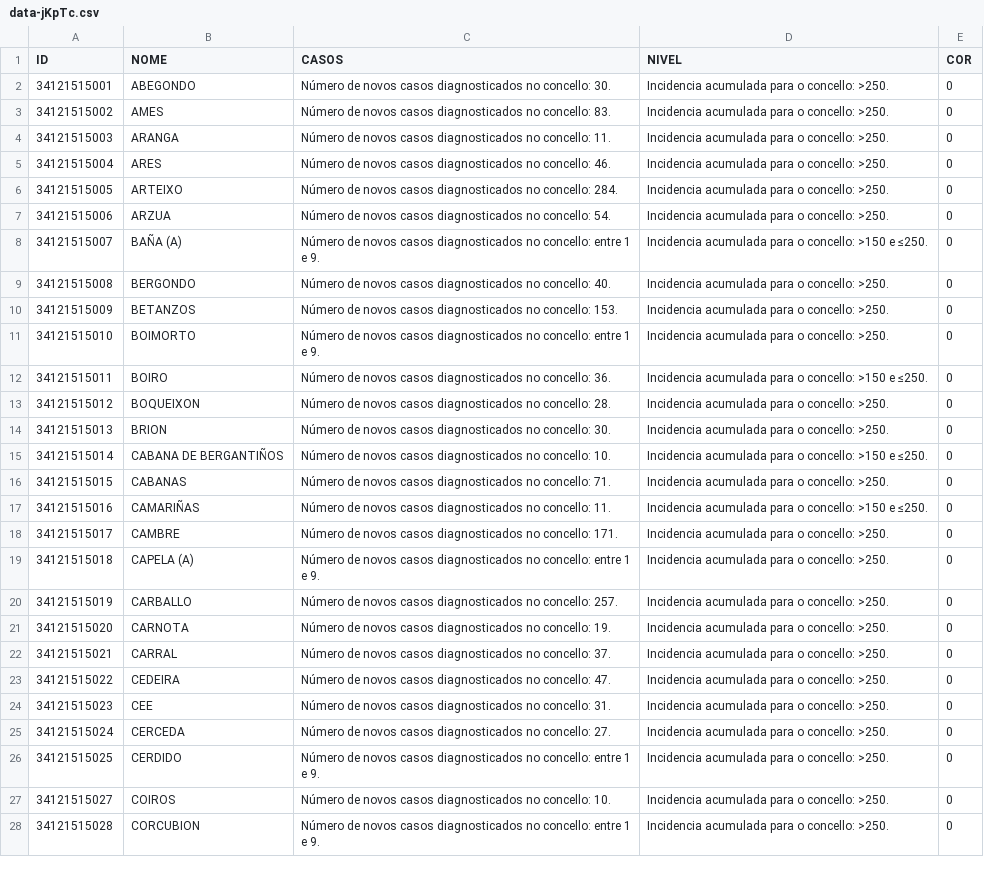
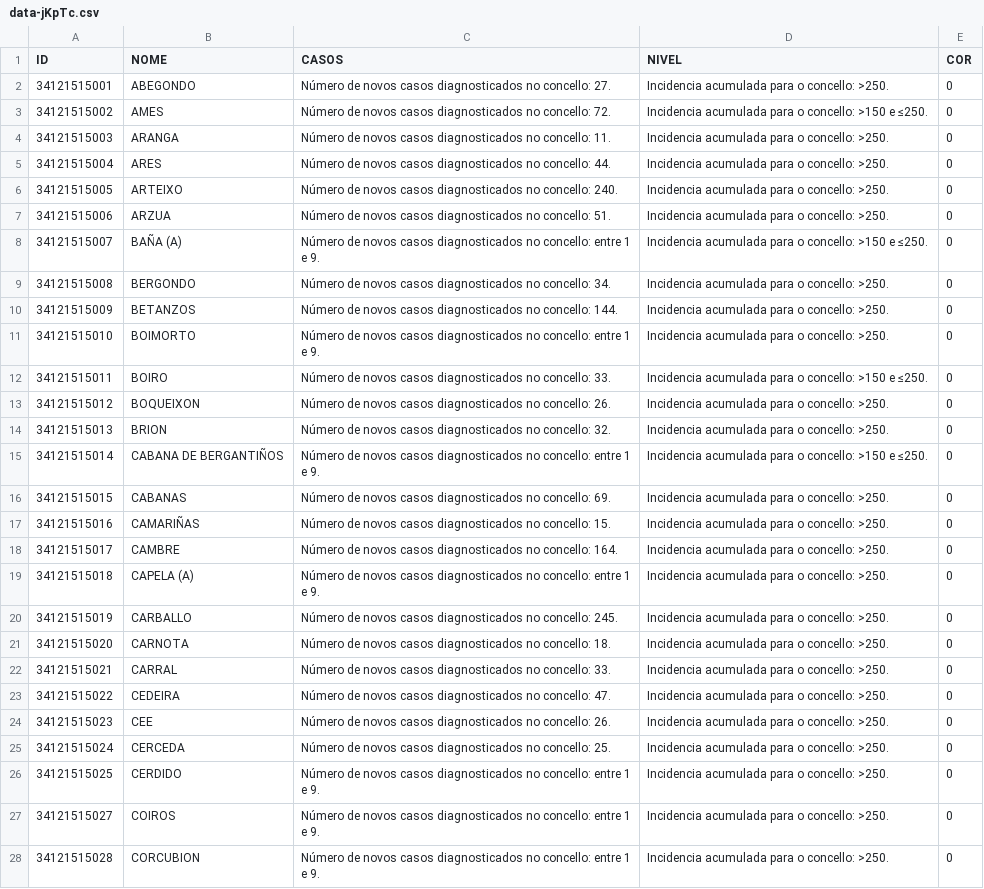
Before and after one commit to alexvelazquezp/Covid-19-Galicia, a CSV file: data-jKpTc.csv, drawn as a sheet; only a part is shown; the diff covers the shown part only.

```diff
--- a/data-jKpTc.csv
+++ b/data-jKpTc.csv
@@ -1,28 +1,28 @@
 ID,NOME,CASOS,NIVEL,COR
-34121515001,ABEGONDO,Número de novos casos diagnosticados no concello: 30.,Incidencia acumulada para o concello: >250.,0
-34121515002,AMES,Número de novos casos diagnosticados no concello: 83.,Incidencia acumulada para o concello: >250.,0
+34121515001,ABEGONDO,Número de novos casos diagnosticados no concello: 27.,Incidencia acumulada para o concello: >250.,0
+34121515002,AMES,Número de novos casos diagnosticados no concello: 72.,Incidencia acumulada para o concello: >150 e ≤250.,0
 34121515003,ARANGA,Número de novos casos diagnosticados no concello: 11.,Incidencia acumulada para o concello: >250.,0
-34121515004,ARES,Número de novos casos diagnosticados no concello: 46.,Incidencia acumulada para o concello: >250.,0
-34121515005,ARTEIXO,Número de novos casos diagnosticados no concello: 284.,Incidencia acumulada para o concello: >250.,0
-34121515006,ARZUA,Número de novos casos diagnosticados no concello: 54.,Incidencia acumulada para o concello: >250.,0
+34121515004,ARES,Número de novos casos diagnosticados no concello: 44.,Incidencia acumulada para o concello: >250.,0
+34121515005,ARTEIXO,Número de novos casos diagnosticados no concello: 240.,Incidencia acumulada para o concello: >250.,0
+34121515006,ARZUA,Número de novos casos diagnosticados no concello: 51.,Incidencia acumulada para o concello: >250.,0
 34121515007,BAÑA (A),Número de novos casos diagnosticados no concello: entre 1 e 9.,Incidencia acumulada para o concello: >150 e ≤250.,0
-34121515008,BERGONDO,Número de novos casos diagnosticados no concello: 40.,Incidencia acumulada para o concello: >250.,0
-34121515009,BETANZOS,Número de novos casos diagnosticados no concello: 153.,Incidencia acumulada para o concello: >250.,0
+34121515008,BERGONDO,Número de novos casos diagnosticados no concello: 34.,Incidencia acumulada para o concello: >250.,0
+34121515009,BETANZOS,Número de novos casos diagnosticados no concello: 144.,Incidencia acumulada para o concello: >250.,0
 34121515010,BOIMORTO,Número de novos casos diagnosticados no concello: entre 1 e 9.,Incidencia acumulada para o concello: >250.,0
-34121515011,BOIRO,Número de novos casos diagnosticados no concello: 36.,Incidencia acumulada para o concello: >150 e ≤250.,0
-34121515012,BOQUEIXON,Número de novos casos diagnosticados no concello: 28.,Incidencia acumulada para o concello: >250.,0
-34121515013,BRION,Número de novos casos diagnosticados no concello: 30.,Incidencia acumulada para o concello: >250.,0
-34121515014,CABANA DE BERGANTIÑOS,Número de novos casos diagnosticados no concello: 10.,Incidencia acumulada para o concello: >150 e ≤250.,0
-34121515015,CABANAS,Número de novos casos diagnosticados no concello: 71.,Incidencia acumulada para o concello: >250.,0
-34121515016,CAMARIÑAS,Número de novos casos diagnosticados no concello: 11.,Incidencia acumulada para o concello: >150 e ≤250.,0
-34121515017,CAMBRE,Número de novos casos diagnosticados no concello: 171.,Incidencia acumulada para o concello: >250.,0
+34121515011,BOIRO,Número de novos casos diagnosticados no concello: 33.,Incidencia acumulada para o concello: >150 e ≤250.,0
+34121515012,BOQUEIXON,Número de novos casos diagnosticados no concello: 26.,Incidencia acumulada para o concello: >250.,0
+34121515013,BRION,Número de novos casos diagnosticados no concello: 32.,Incidencia acumulada para o concello: >250.,0
+34121515014,CABANA DE BERGANTIÑOS,Número de novos casos diagnosticados no concello: entre 1 e 9.,Incidencia acumulada para o concello: >150 e ≤250.,0
+34121515015,CABANAS,Número de novos casos diagnosticados no concello: 69.,Incidencia acumulada para o concello: >250.,0
+34121515016,CAMARIÑAS,Número de novos casos diagnosticados no concello: 15.,Incidencia acumulada para o concello: >250.,0
+34121515017,CAMBRE,Número de novos casos diagnosticados no concello: 164.,Incidencia acumulada para o concello: >250.,0
 34121515018,CAPELA (A),Número de novos casos diagnosticados no concello: entre 1 e 9.,Incidencia acumulada para o concello: >250.,0
-34121515019,CARBALLO,Número de novos casos diagnosticados no concello: 257.,Incidencia acumulada para o concello: >250.,0
-34121515020,CARNOTA,Número de novos casos diagnosticados no concello: 19.,Incidencia acumulada para o concello: >250.,0
-34121515021,CARRAL,Número de novos casos diagnosticados no concello: 37.,Incidencia acumulada para o concello: >250.,0
+34121515019,CARBALLO,Número de novos casos diagnosticados no concello: 245.,Incidencia acumulada para o concello: >250.,0
+34121515020,CARNOTA,Número de novos casos diagnosticados no concello: 18.,Incidencia acumulada para o concello: >250.,0
+34121515021,CARRAL,Número de novos casos diagnosticados no concello: 33.,Incidencia acumulada para o concello: >250.,0
 34121515022,CEDEIRA,Número de novos casos diagnosticados no concello: 47.,Incidencia acumulada para o concello: >250.,0
-34121515023,CEE,Número de novos casos diagnosticados no concello: 31.,Incidencia acumulada para o concello: >250.,0
-34121515024,CERCEDA,Número de novos casos diagnosticados no concello: 27.,Incidencia acumulada para o concello: >250.,0
+34121515023,CEE,Número de novos casos diagnosticados no concello: 26.,Incidencia acumulada para o concello: >250.,0
+34121515024,CERCEDA,Número de novos casos diagnosticados no concello: 25.,Incidencia acumulada para o concello: >250.,0
 34121515025,CERDIDO,Número de novos casos diagnosticados no concello: entre 1 e 9.,Incidencia acumulada para o concello: >250.,0
-34121515027,COIROS,Número de novos casos diagnosticados no concello: 10.,Incidencia acumulada para o concello: >250.,0
+34121515027,COIROS,Número de novos casos diagnosticados no concello: entre 1 e 9.,Incidencia acumulada para o concello: >250.,0
 34121515028,CORCUBION,Número de novos casos diagnosticados no concello: entre 1 e 9.,Incidencia acumulada para o concello: >250.,0
```
Also changed, not shown: 154 edited cells elsewhere in this file, 9 other files.
